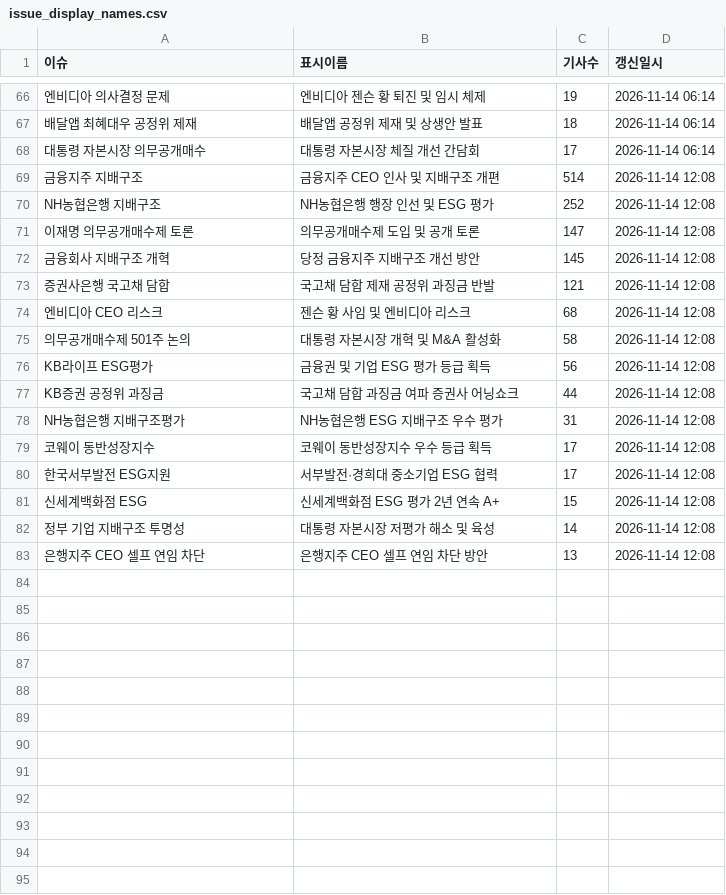
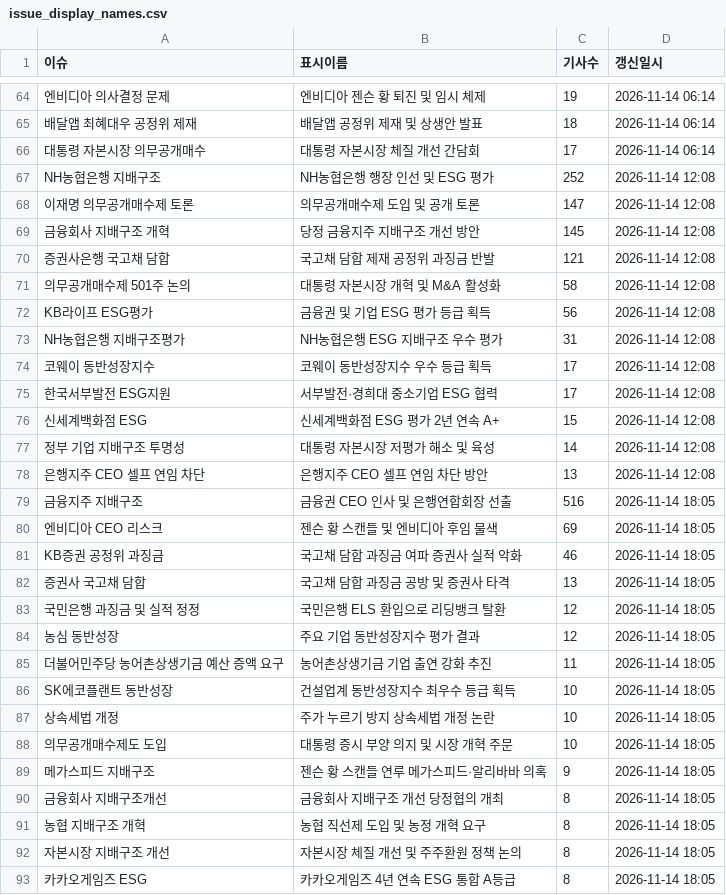
Before and after one commit to jshssysh/news-dashboard, a CSV file: issue_display_names.csv, drawn as a sheet; only a part is shown, gaps mark what is left out; removed rows and columns are numbered as before the commit, all else as after; the diff covers the shown part only; the diff names each change by its address in the sheet, - before the commit and + after, or states it on an @@ line.

```diff
--- a/issue_display_names.csv
+++ b/issue_display_names.csv
-row 69: 금융지주 지배구조 | 금융지주 CEO 인사 및 지배구조 개편 | 514 | 2026-11-14 12:08
-row 74: 엔비디아 CEO 리스크 | 젠슨 황 사임 및 엔비디아 리스크 | 68 | 2026-11-14 12:08
-row 77: KB증권 공정위 과징금 | 국고채 담합 과징금 여파 증권사 어닝쇼크 | 44 | 2026-11-14 12:08
+row 79: 금융지주 지배구조 | 금융권 CEO 인사 및 은행연합회장 선출 | 516 | 2026-11-14 18:05
+row 80: 엔비디아 CEO 리스크 | 젠슨 황 스캔들 및 엔비디아 후임 물색 | 69 | 2026-11-14 18:05
+row 81: KB증권 공정위 과징금 | 국고채 담합 과징금 여파 증권사 실적 악화 | 46 | 2026-11-14 18:05
+row 82: 증권사 국고채 담합 | 국고채 담합 과징금 공방 및 증권사 타격 | 13 | 2026-11-14 18:05
+row 83: 국민은행 과징금 및 실적 정정 | 국민은행 ELS 환입으로 리딩뱅크 탈환 | 12 | 2026-11-14 18:05
+row 84: 농심 동반성장 | 주요 기업 동반성장지수 평가 결과 | 12 | 2026-11-14 18:05
+row 85: 더불어민주당 농어촌상생기금 예산 증액 요구 | 농어촌상생기금 기업 출연 강화 추진 | 11 | 2026-11-14 18:05
+row 86: SK에코플랜트 동반성장 | 건설업계 동반성장지수 최우수 등급 획득 | 10 | 2026-11-14 18:05
+row 87: 상속세법 개정 | 주가 누르기 방지 상속세법 개정 논란 | 10 | 2026-11-14 18:05
+row 88: 의무공개매수제도 도입 | 대통령 증시 부양 의지 및 시장 개혁 주문 | 10 | 2026-11-14 18:05
+row 89: 메가스피드 지배구조 | 젠슨 황 스캔들 연루 메가스피드·알리바바 의혹 | 9 | 2026-11-14 18:05
+row 90: 금융회사 지배구조개선 | 금융회사 지배구조 개선 당정협의 개최 | 8 | 2026-11-14 18:05
+row 91: 농협 지배구조 개혁 | 농협 직선제 도입 및 농정 개혁 요구 | 8 | 2026-11-14 18:05
+row 92: 자본시장 지배구조 개선 | 자본시장 체질 개선 및 주주환원 정책 논의 | 8 | 2026-11-14 18:05
+row 93: 카카오게임즈 ESG | 카카오게임즈 4년 연속 ESG 통합 A등급 | 8 | 2026-11-14 18:05
```
Also changed, not shown: 2 removed rows elsewhere in this file, gemini_usage.csv, 8 other files.
